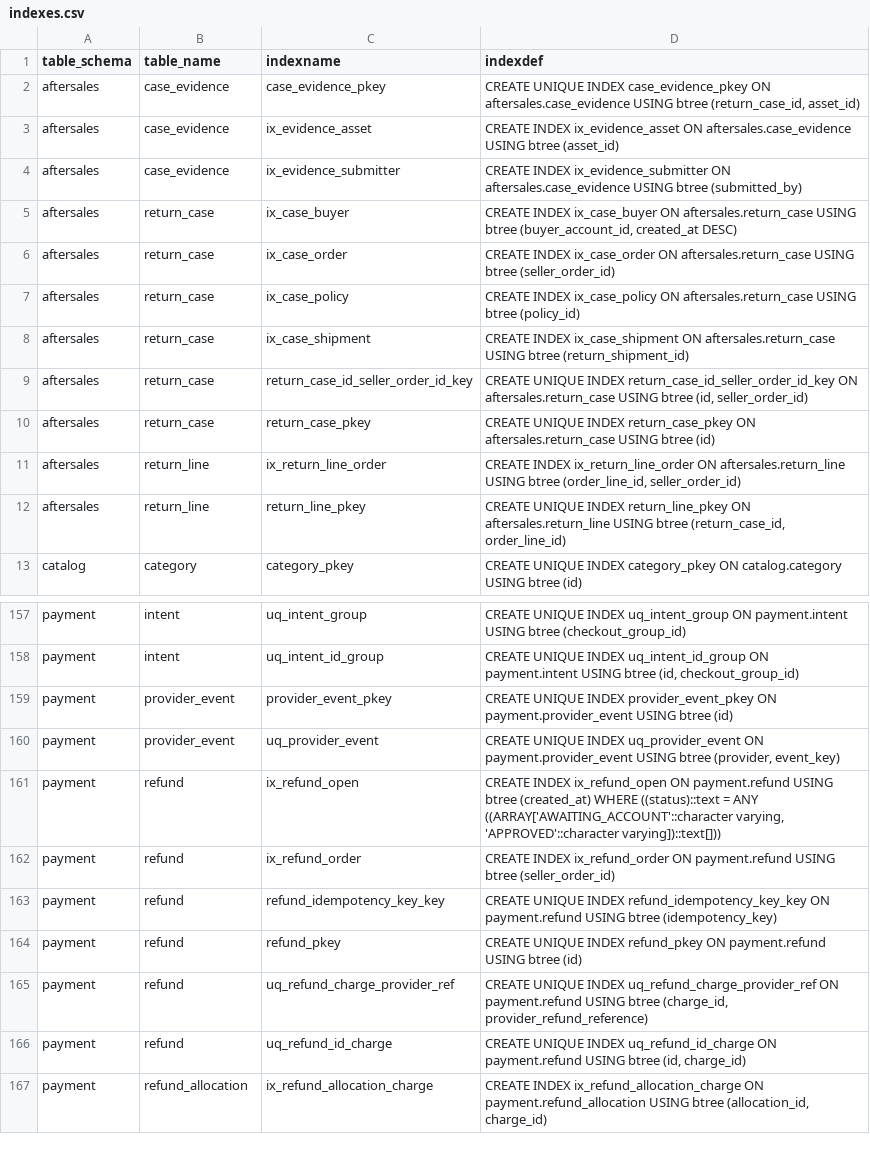
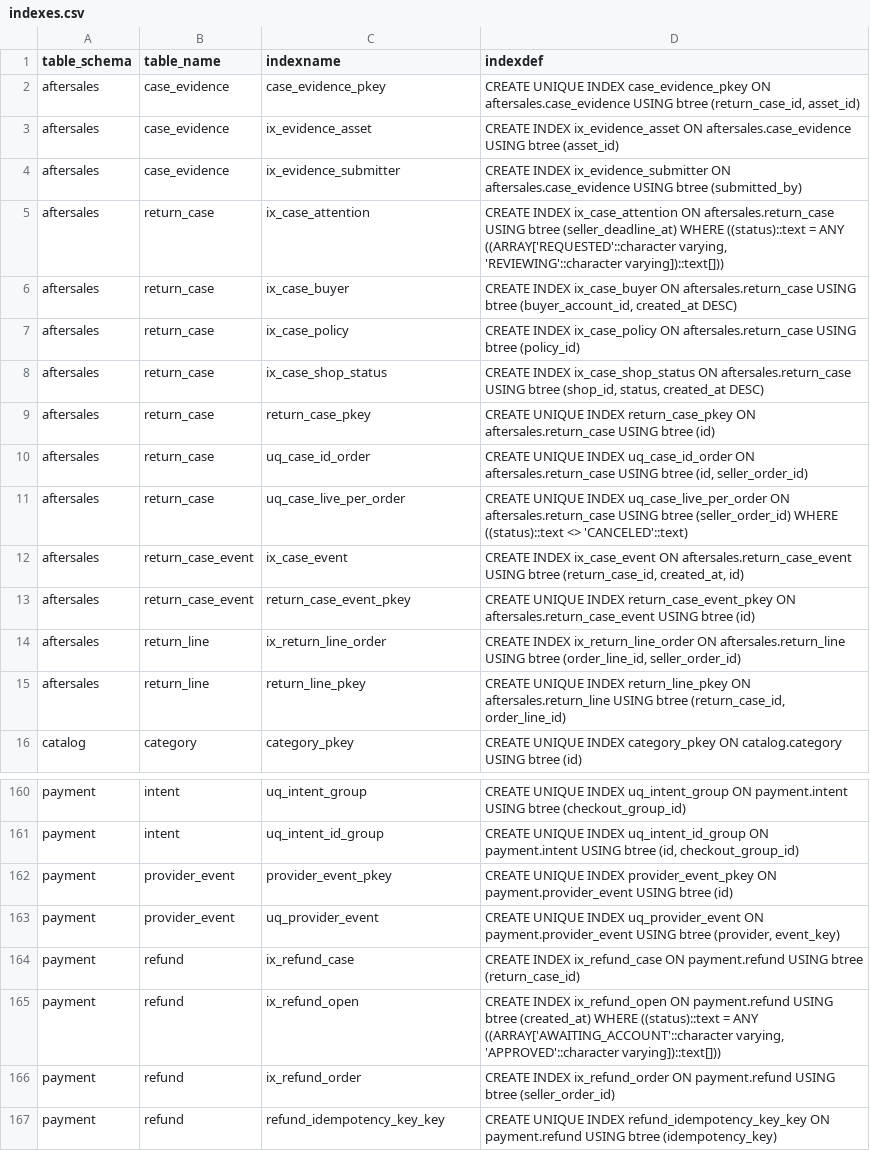
Before and after one commit to hieuhoang203/vshop, a CSV file: docs/database/indexes.csv, drawn as a sheet; only a part is shown, gaps mark what is left out; the shorter side is filled out with more unchanged rows.

```diff
--- a/docs/database/indexes.csv
+++ b/docs/database/indexes.csv
@@ -4,8 +4,11 @@ aftersales,case_evidence,ix_evidence_asset,CREATE INDEX ix_evidence_asset ON aft
 aftersales,case_evidence,ix_evidence_submitter,CREATE INDEX ix_evidence_submitter ON aftersales.case_evidence USING btree (submitted_by)
+aftersales,return_case,ix_case_attention,"CREATE INDEX ix_case_attention ON aftersales.return_case USING btree (seller_deadline_at) WHERE ((status)::text = ANY ((ARRAY['REQUESTED'::character varying, 'REVIEWING'::character varying])::text[]))"
 aftersales,return_case,ix_case_buyer,"CREATE INDEX ix_case_buyer ON aftersales.return_case USING btree (buyer_account_id, created_at DESC)"
-aftersales,return_case,ix_case_order,CREATE INDEX ix_case_order ON aftersales.return_case USING btree (seller_order_id)
 aftersales,return_case,ix_case_policy,CREATE INDEX ix_case_policy ON aftersales.return_case USING btree (policy_id)
-aftersales,return_case,ix_case_shipment,CREATE INDEX ix_case_shipment ON aftersales.return_case USING btree (return_shipment_id)
-aftersales,return_case,return_case_id_seller_order_id_key,"CREATE UNIQUE INDEX return_case_id_seller_order_id_key ON aftersales.return_case USING btree (id, seller_order_id)"
+aftersales,return_case,ix_case_shop_status,"CREATE INDEX ix_case_shop_status ON aftersales.return_case USING btree (shop_id, status, created_at DESC)"
 aftersales,return_case,return_case_pkey,CREATE UNIQUE INDEX return_case_pkey ON aftersales.return_case USING btree (id)
+aftersales,return_case,uq_case_id_order,"CREATE UNIQUE INDEX uq_case_id_order ON aftersales.return_case USING btree (id, seller_order_id)"
+aftersales,return_case,uq_case_live_per_order,CREATE UNIQUE INDEX uq_case_live_per_order ON aftersales.return_case USING btree (seller_order_id) WHERE ((status)::text <> 'CANCELED'::text)
+aftersales,return_case_event,ix_case_event,"CREATE INDEX ix_case_event ON aftersales.return_case_event USING btree (return_case_id, created_at, id)"
+aftersales,return_case_event,return_case_event_pkey,CREATE UNIQUE INDEX return_case_event_pkey ON aftersales.return_case_event USING btree (id)
 aftersales,return_line,ix_return_line_order,"CREATE INDEX ix_return_line_order ON aftersales.return_line USING btree (order_line_id, seller_order_id)"
@@ -160,2 +163,3 @@ payment,provider_event,provider_event_pkey,CREATE UNIQUE INDEX provider_event_pk
 payment,provider_event,uq_provider_event,"CREATE UNIQUE INDEX uq_provider_event ON payment.provider_event USING btree (provider, event_key)"
+payment,refund,ix_refund_case,CREATE INDEX ix_refund_case ON payment.refund USING btree (return_case_id)
 payment,refund,ix_refund_open,"CREATE INDEX ix_refund_open ON payment.refund USING btree (created_at) WHERE ((status)::text = ANY ((ARRAY['AWAITING_ACCOUNT'::character varying, 'APPROVED'::character varying])::text[]))"
```
Also changed, not shown: docs/database/constraints.csv, docs/database/data-dictionary.csv, 46 other files.
